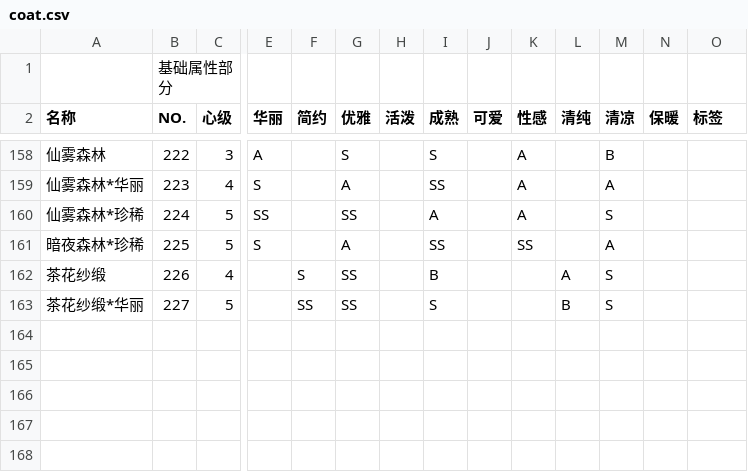
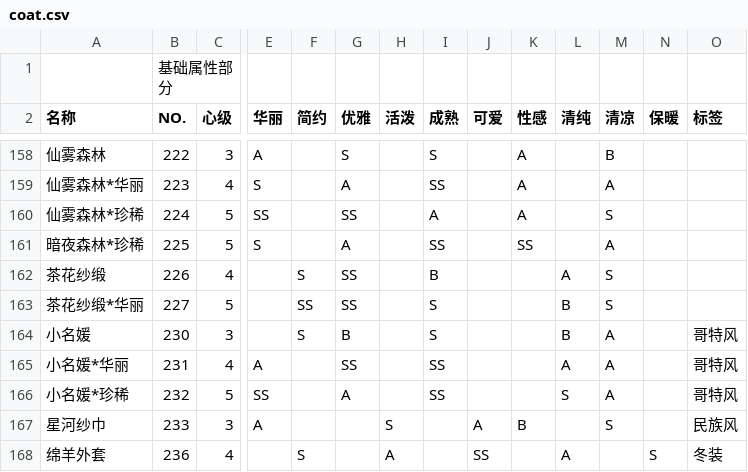
Before and after one commit to ivangift/nikkiup2u3, a CSV file: raw/coat.csv, drawn as a sheet; only a part is shown, gaps mark what is left out; rows hold the shown columns only; the diff names each change by its address in the sheet, - before the commit and + after, or states it on an @@ line.

```diff
--- a/raw/coat.csv
+++ b/raw/coat.csv
+row 164: 小名媛 | 230 | 3 |  | S | B |  | S |  |  | B | A |  | 哥特风
+row 165: 小名媛*华丽 | 231 | 4 | A |  | SS |  | SS |  |  | A | A |  | 哥特风
+row 166: 小名媛*珍稀 | 232 | 5 | SS |  | A |  | SS |  |  | S | A |  | 哥特风
+row 167: 星河纱巾 | 233 | 3 | A |  |  | S |  | A | B |  | S |  | 民族风
+row 168: 绵羊外套 | 236 | 4 |  | S |  | A |  | SS |  | A |  | S | 冬装
```
Also changed, not shown: raw/accessories.csv, raw/dress.csv, 10 other files.
